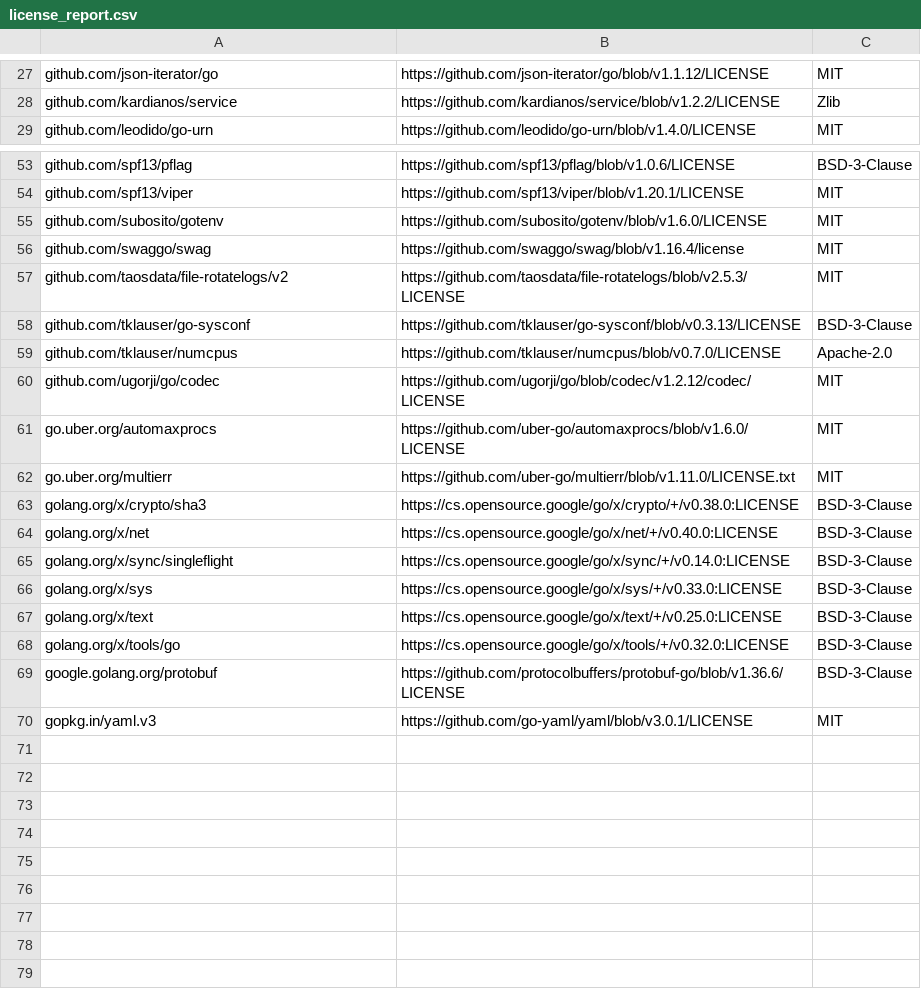
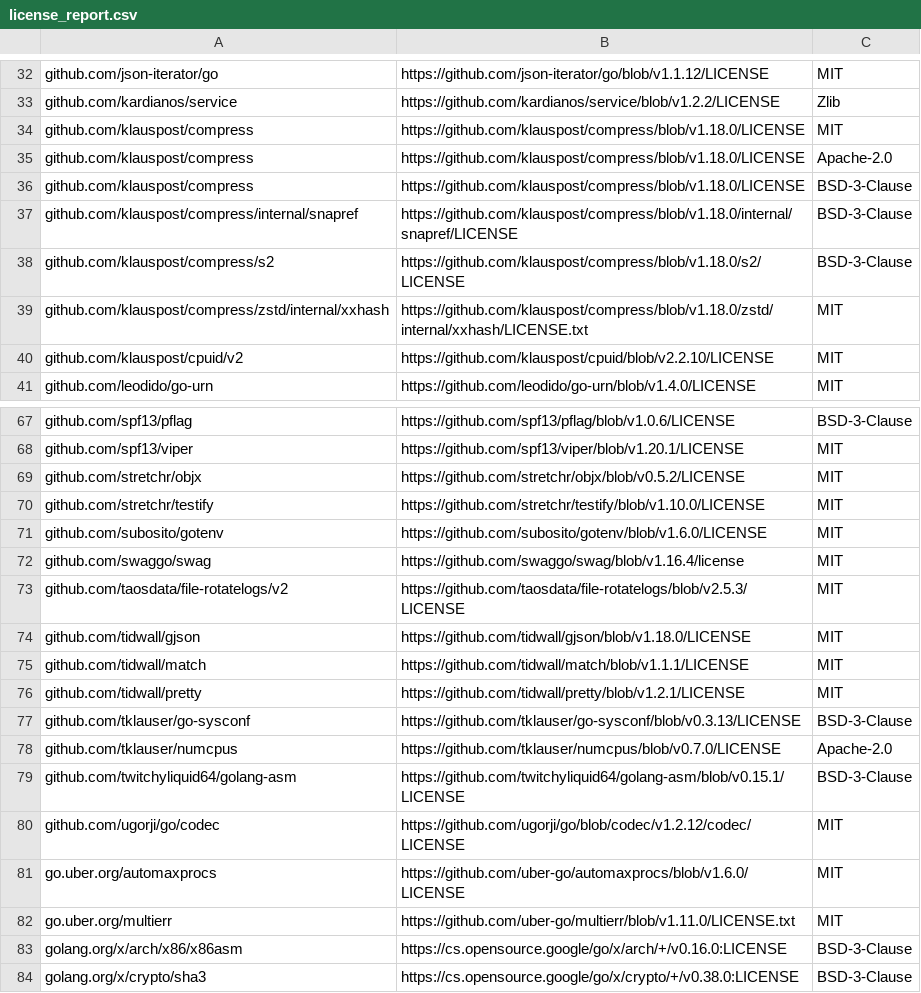
Before and after one commit to taosdata/taosadapter, a CSV file: license_report.csv, drawn as a sheet; only a part is shown, gaps mark what is left out; the shorter side is filled out with more unchanged rows; the diff covers the shown part only; the diff names each change by its address in the sheet, - before the commit and + after, or states it on an @@ line.

Commit message:
enh: include tests in license check and report generation

```diff
--- a/license_report.csv
+++ b/license_report.csv
+row 34: github.com/klauspost/compress | https://github.com/klauspost/compress/blob/v1.18.0/LICENSE | MIT
+row 35: github.com/klauspost/compress | https://github.com/klauspost/compress/blob/v1.18.0/LICENSE | Apache-2.0
+row 36: github.com/klauspost/compress | https://github.com/klauspost/compress/blob/v1.18.0/LICENSE | BSD-3-Clause
+row 37: github.com/klauspost/compress/internal/snapref | https://github.com/klauspost/compress/blob/v1.18.0/internal/snapref/LICENSE | BSD-3-Clause
+row 38: github.com/klauspost/compress/s2 | https://github.com/klauspost/compress/blob/v1.18.0/s2/LICENSE | BSD-3-Clause
+row 39: github.com/klauspost/compress/zstd/internal/xxhash | https://github.com/klauspost/compress/blob/v1.18.0/zstd/internal/xxhash/LICENSE.txt | MIT
+row 40: github.com/klauspost/cpuid/v2 | https://github.com/klauspost/cpuid/blob/v2.2.10/LICENSE | MIT
+row 69: github.com/stretchr/objx | https://github.com/stretchr/objx/blob/v0.5.2/LICENSE | MIT
+row 70: github.com/stretchr/testify | https://github.com/stretchr/testify/blob/v1.10.0/LICENSE | MIT
+row 74: github.com/tidwall/gjson | https://github.com/tidwall/gjson/blob/v1.18.0/LICENSE | MIT
+row 75: github.com/tidwall/match | https://github.com/tidwall/match/blob/v1.1.1/LICENSE | MIT
+row 76: github.com/tidwall/pretty | https://github.com/tidwall/pretty/blob/v1.2.1/LICENSE | MIT
+row 79: github.com/twitchyliquid64/golang-asm | https://github.com/twitchyliquid64/golang-asm/blob/v0.15.1/LICENSE | BSD-3-Clause
+row 83: golang.org/x/arch/x86/x86asm | https://cs.opensource.google/go/x/arch/+/v0.16.0:LICENSE | BSD-3-Clause
```
Also changed, not shown: 7 added rows elsewhere in this file, 1 other file.
